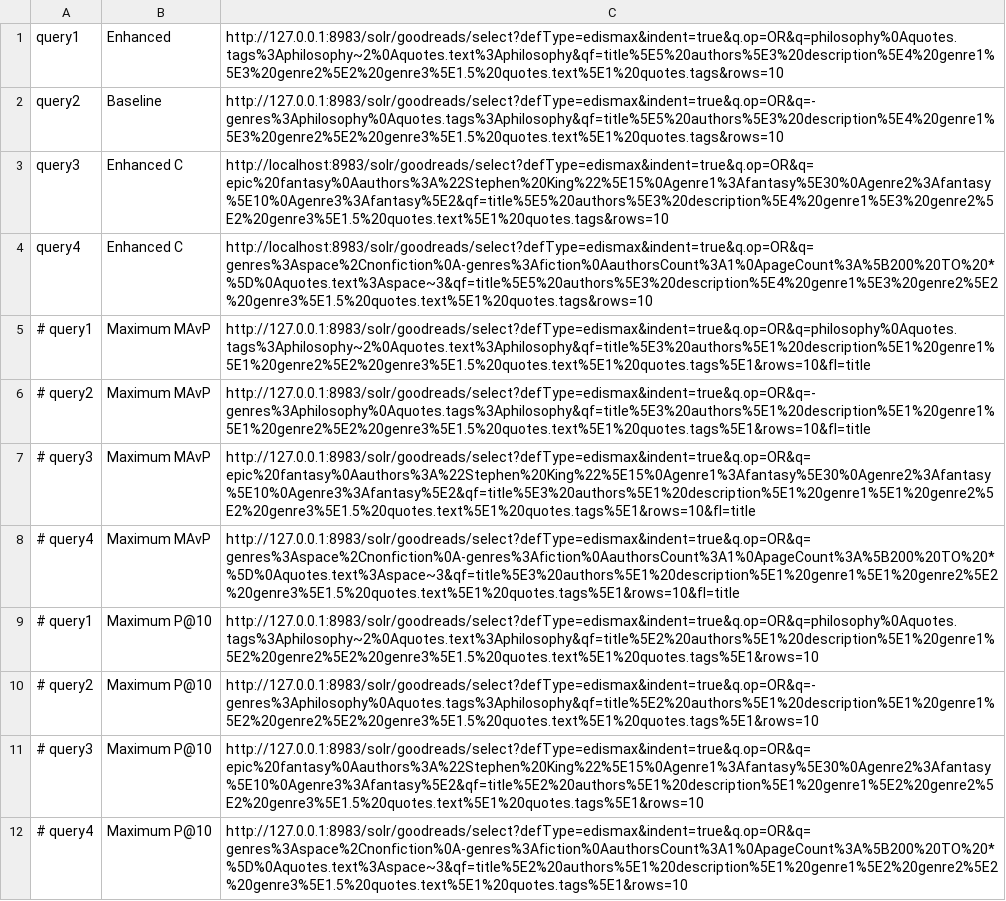
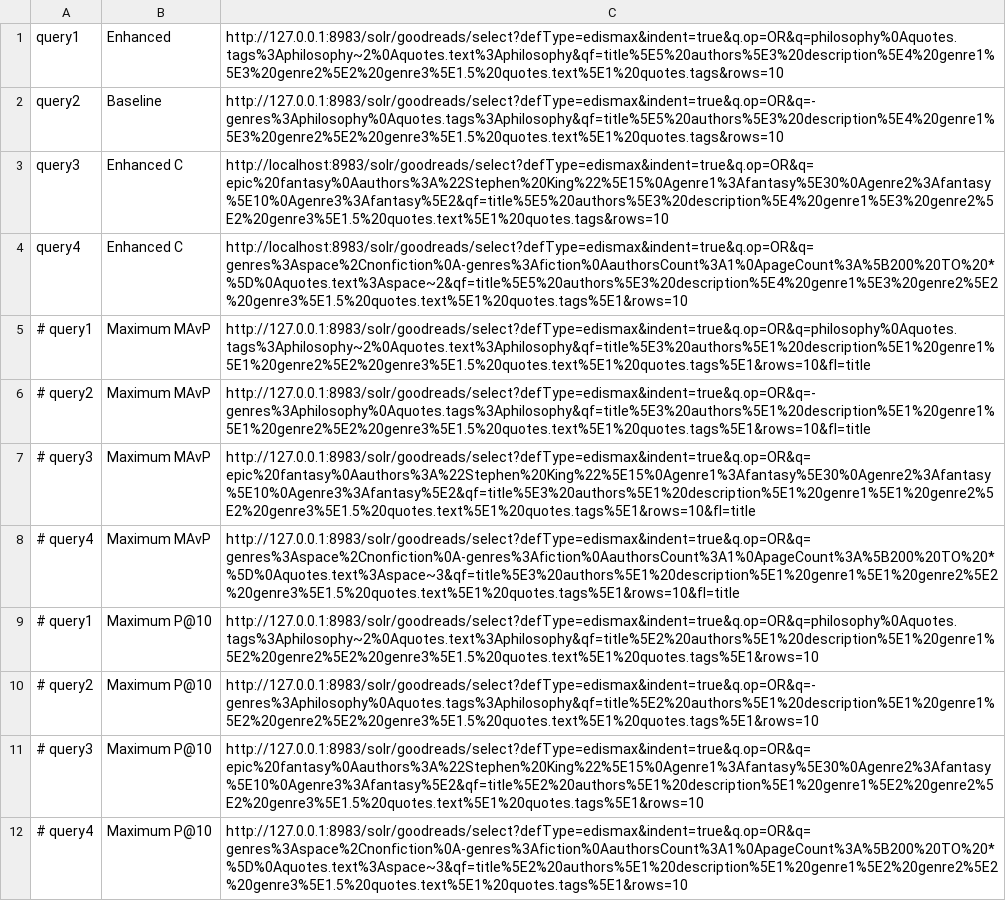
Before and after one commit to filipepcampos/feup-pri, a CSV file: evaluation/tasks_milestone02_system02.csv, drawn as a sheet.

```diff
--- a/evaluation/tasks_milestone02_system02.csv
+++ b/evaluation/tasks_milestone02_system02.csv
@@ -3,3 +3,3 @@ query2,Baseline,http://127.0.0.1:8983/solr/goodreads/select?defType=edismax&inde
 query3,Enhanced C,http://localhost:8983/solr/goodreads/select?defType=edismax&indent=true&q.op=OR&q=epic%20fantasy%0Aauthors%3A%22Stephen%20King%22%5E15%0Agenre1%3Afantasy%5E30%0Agenre2%3Afantasy%5E10%0Agenre3%3Afantasy%5E2&qf=title%5E5%20authors%5E3%20description%5E4%20genre1%5E3%20genre2%5E2%20genre3%5E1.5%20quotes.text%5E1%20quotes.tags&rows=10
-query4,Enhanced C,http://localhost:8983/solr/goodreads/select?defType=edismax&indent=true&q.op=OR&q=genres%3Aspace%2Cnonfiction%0A-genres%3Afiction%0AauthorsCount%3A1%0ApageCount%3A%5B200%20TO%20*%5D%0Aquotes.text%3Aspace~3&qf=title%5E5%20authors%5E3%20description%5E4%20genre1%5E3%20genre2%5E2%20genre3%5E1.5%20quotes.text%5E1%20quotes.tags&rows=10
+query4,Enhanced C,http://localhost:8983/solr/goodreads/select?defType=edismax&indent=true&q.op=OR&q=genres%3Aspace%2Cnonfiction%0A-genres%3Afiction%0AauthorsCount%3A1%0ApageCount%3A%5B200%20TO%20*%5D%0Aquotes.text%3Aspace~2&qf=title%5E5%20authors%5E3%20description%5E4%20genre1%5E3%20genre2%5E2%20genre3%5E1.5%20quotes.text%5E1%20quotes.tags%5E1&rows=10
 # query1,Maximum MAvP,http://127.0.0.1:8983/solr/goodreads/select?defType=edismax&indent=true&q.op=OR&q=philosophy%0Aquotes.tags%3Aphilosophy~2%0Aquotes.text%3Aphilosophy&qf=title%5E3%20authors%5E1%20description%5E1%20genre1%5E1%20genre2%5E2%20genre3%5E1.5%20quotes.text%5E1%20quotes.tags%5E1&rows=10&fl=title
```
Also changed, not shown: evaluation/query4/Enhanced C/precision_recall_values.csv, 3 other files.
